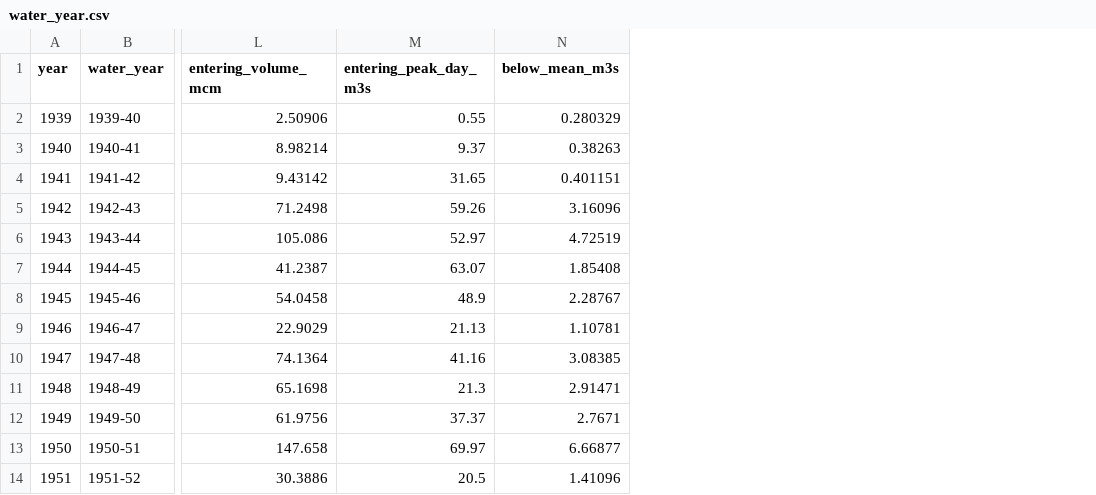
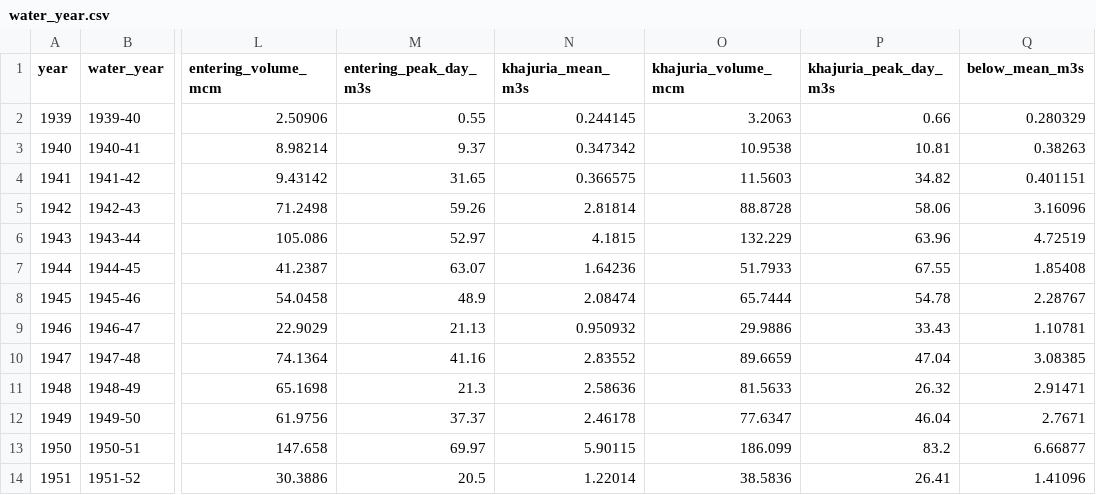
Before and after one commit to nirmitktripathii/khetos-river-agri-intelligence, a CSV file: research/river_flow/out/csv/water_year.csv, drawn as a sheet; only a part is shown, gaps mark what is left out; the diff names each change by its address in the sheet, - before the commit and + after, or states it on an @@ line.

```diff
--- a/research/river_flow/out/csv/water_year.csv
+++ b/research/river_flow/out/csv/water_year.csv
+column N (khajuria_mean_m3s), rows 2-14: 0.244145 | 0.347342 | 0.366575 | 2.81814 | 4.1815 | 1.64236 | 2.08474 | 0.950932 | 2.83552 | 2.58636 | 2.46178 | 5.90115 | 1.22014
+column O (khajuria_volume_mcm), rows 2-14: 3.2063 | 10.9538 | 11.5603 | 88.8728 | 132.229 | 51.7933 | 65.7444 | 29.9886 | 89.6659 | 81.5633 | 77.6347 | 186.099 | 38.5836
+column P (khajuria_peak_day_m3s), rows 2-14: 0.66 | 10.81 | 34.82 | 58.06 | 63.96 | 67.55 | 54.78 | 33.43 | 47.04 | 26.32 | 46.04 | 83.2 | 26.41
```
Also changed, not shown: research/river_flow/out/csv/annual.csv, research/river_flow/out/csv/average_year.csv, 39 other files.
